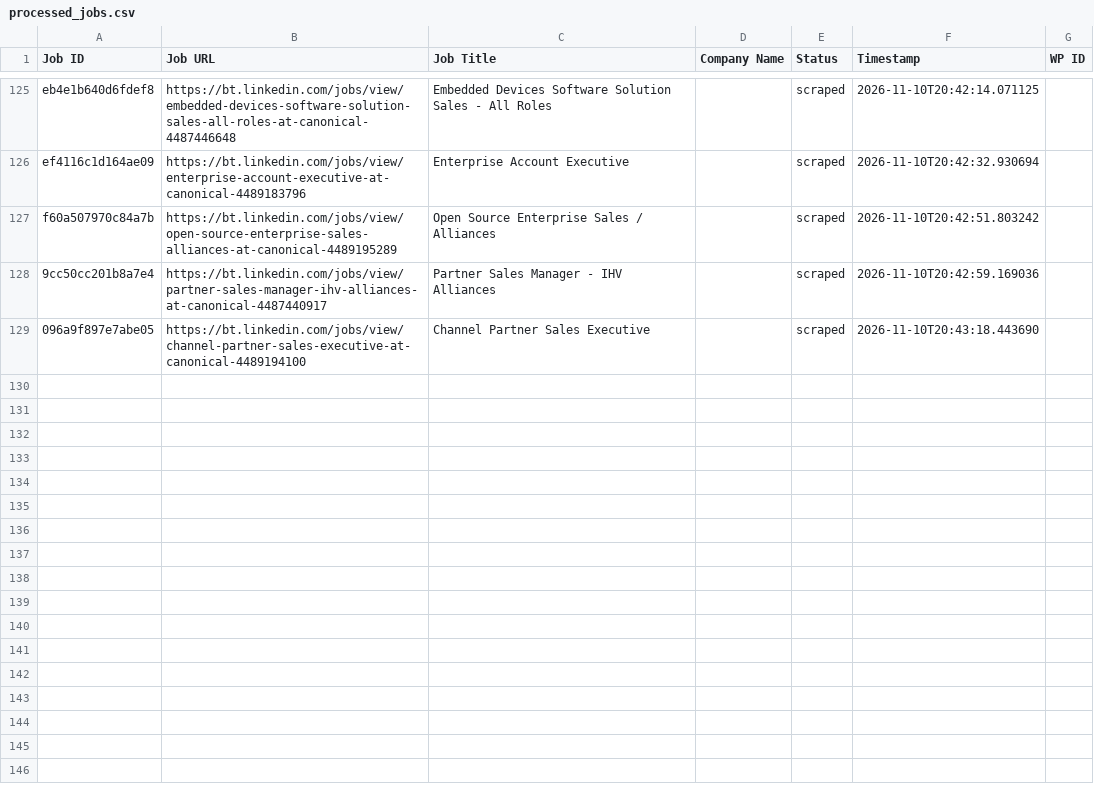
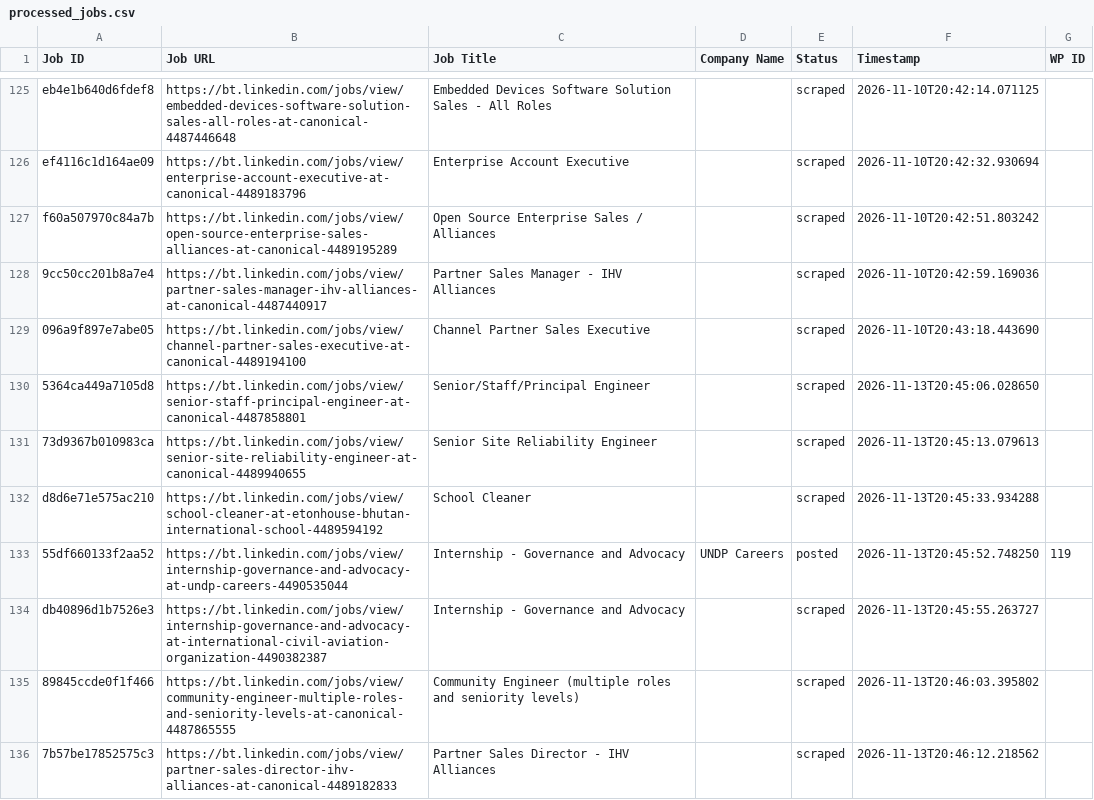
Before and after one commit to innovationinc2000/bt, a CSV file: processed_jobs.csv, drawn as a sheet; only a part is shown, gaps mark what is left out.

```diff
--- a/processed_jobs.csv
+++ b/processed_jobs.csv
@@ -129 +129,8 @@ f60a507970c84a7b,https://bt.linkedin.com/jobs/view/open-source-enterprise-sales-
 096a9f897e7abe05,https://bt.linkedin.com/jobs/view/channel-partner-sales-executive-at-canonical-4489194100,Channel Partner Sales Executive,,scraped,2026-11-10T20:43:18.443690,
+5364ca449a7105d8,https://bt.linkedin.com/jobs/view/senior-staff-principal-engineer-at-canonical-4487858801,Senior/Staff/Principal Engineer,,scraped,2026-11-13T20:45:06.028650,
+73d9367b010983ca,https://bt.linkedin.com/jobs/view/senior-site-reliability-engineer-at-canonical-4489940655,Senior Site Reliability Engineer,,scraped,2026-11-13T20:45:13.079613,
+d8d6e71e575ac210,https://bt.linkedin.com/jobs/view/school-cleaner-at-etonhouse-bhutan-international-school-4489594192,School Cleaner,,scraped,2026-11-13T20:45:33.934288,
+55df660133f2aa52,https://bt.linkedin.com/jobs/view/internship-governance-and-advocacy-at-undp-careers-4490535044,Internship - Governance and Advocacy,UNDP Careers,posted,2026-11-13T20:45:52.748250,119
+db40896d1b7526e3,https://bt.linkedin.com/jobs/view/internship-governance-and-advocacy-at-international-civil-aviation-organization-4490382387,Internship - Governance and Advocacy,,scraped,2026-11-13T20:45:55.263727,
+89845ccde0f1f466,https://bt.linkedin.com/jobs/view/community-engineer-multiple-roles-and-seniority-levels-at-canonical-4487865555,Community Engineer (multiple roles and seniority levels),,scraped,2026-11-13T20:46:03.395802,
+7b57be17852575c3,https://bt.linkedin.com/jobs/view/partner-sales-director-ihv-alliances-at-canonical-4489182833,Partner Sales Director - IHV Alliances,,scraped,2026-11-13T20:46:12.218562,
```
